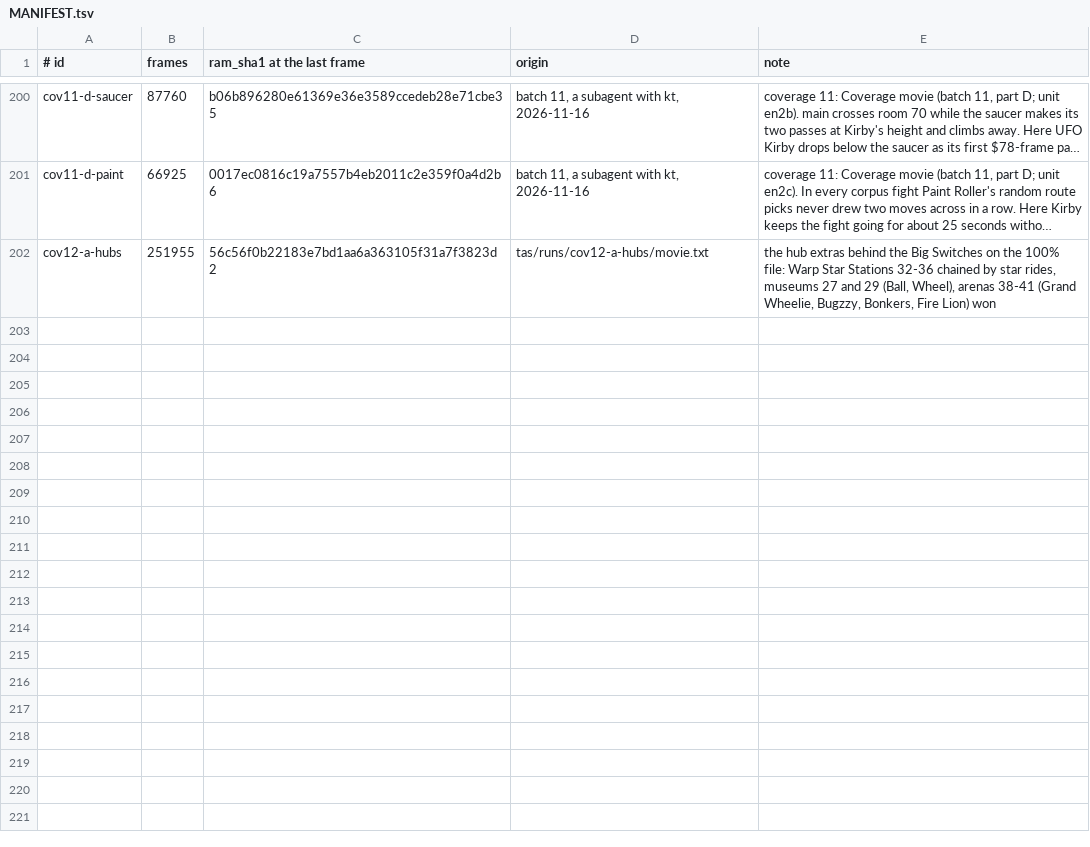
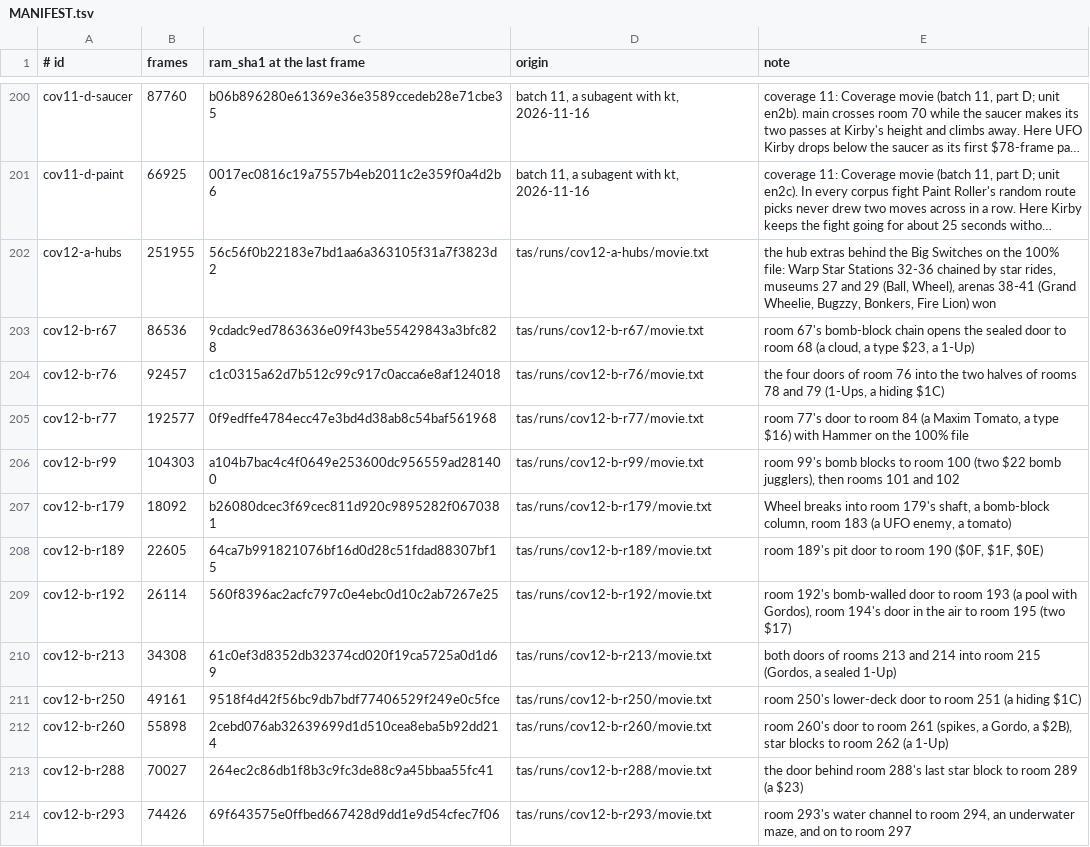
Before and after one commit to Francesco149/kirbys-adventure, a TSV file: disasm/corpus/MANIFEST.tsv, drawn as a sheet; only a part is shown, gaps mark what is left out; long unchanged cells end in …; the diff names each change by its address in the sheet, - before the commit and + after, or states it on an @@ line.

```diff
--- a/disasm/corpus/MANIFEST.tsv
+++ b/disasm/corpus/MANIFEST.tsv
+row 203: cov12-b-r67 | 86536 | 9cdadc9ed7863636e09f43be55429843a3bfc828 | tas/runs/cov12-b-r67/movie.txt | room 67's bomb-block chain opens the sealed door to room 68 (a cloud, a type $23, a 1-Up)
+row 204: cov12-b-r76 | 92457 | c1c0315a62d7b512c99c917c0acca6e8af124018 | tas/runs/cov12-b-r76/movie.txt | the four doors of room 76 into the two halves of rooms 78 and 79 (1-Ups, a hiding $1C)
+row 205: cov12-b-r77 | 192577 | 0f9edffe4784ecc47e3bd4d38ab8c54baf561968 | tas/runs/cov12-b-r77/movie.txt | room 77's door to room 84 (a Maxim Tomato, a type $16) with Hammer on the 100% file
+row 206: cov12-b-r99 | 104303 | a104b7bac4c4f0649e253600dc956559ad281400 | tas/runs/cov12-b-r99/movie.txt | room 99's bomb blocks to room 100 (two $22 bomb jugglers), then rooms 101 and 102
+row 207: cov12-b-r179 | 18092 | b26080dcec3f69cec811d920c9895282f0670381 | tas/runs/cov12-b-r179/movie.txt | Wheel breaks into room 179's shaft, a bomb-block column, room 183 (a UFO enemy, a tomato)
+row 208: cov12-b-r189 | 22605 | 64ca7b991821076bf16d0d28c51fdad88307bf15 | tas/runs/cov12-b-r189/movie.txt | room 189's pit door to room 190 ($0F, $1F, $0E)
+row 209: cov12-b-r192 | 26114 | 560f8396ac2acfc797c0e4ebc0d10c2ab7267e25 | tas/runs/cov12-b-r192/movie.txt | room 192's bomb-walled door to room 193 (a pool with Gordos), room 194's door in the air to room 195 (two $17)
+row 210: cov12-b-r213 | 34308 | 61c0ef3d8352db32374cd020f19ca5725a0d1d69 | tas/runs/cov12-b-r213/movie.txt | both doors of rooms 213 and 214 into room 215 (Gordos, a sealed 1-Up)
+row 211: cov12-b-r250 | 49161 | 9518f4d42f56bc9db7bdf77406529f249e0c5fce | tas/runs/cov12-b-r250/movie.txt | room 250's lower-deck door to room 251 (a hiding $1C)
+row 212: cov12-b-r260 | 55898 | 2cebd076ab32639699d1d510cea8eba5b92dd214 | tas/runs/cov12-b-r260/movie.txt | room 260's door to room 261 (spikes, a Gordo, a $2B), star blocks to room 262 (a 1-Up)
+row 213: cov12-b-r288 | 70027 | 264ec2c86db1f8b3c9fc3de88c9a45bbaa55fc41 | tas/runs/cov12-b-r288/movie.txt | the door behind room 288's last star block to room 289 (a $23)
+row 214: cov12-b-r293 | 74426 | 69f643575e0ffbed667428d9dd1e9d54cfec7f06 | tas/runs/cov12-b-r293/movie.txt | room 293's water channel to room 294, an underwater maze, and on to room 297
```
Also changed, not shown: 24 other files.
